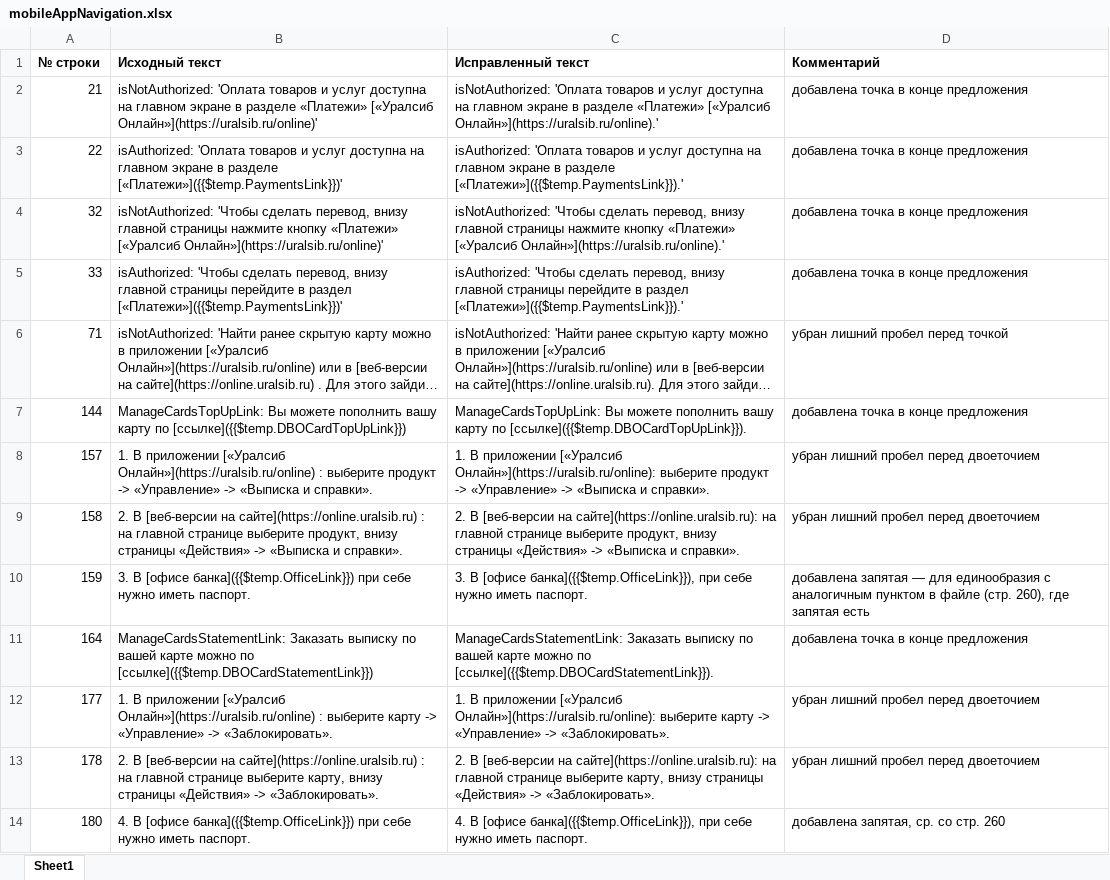
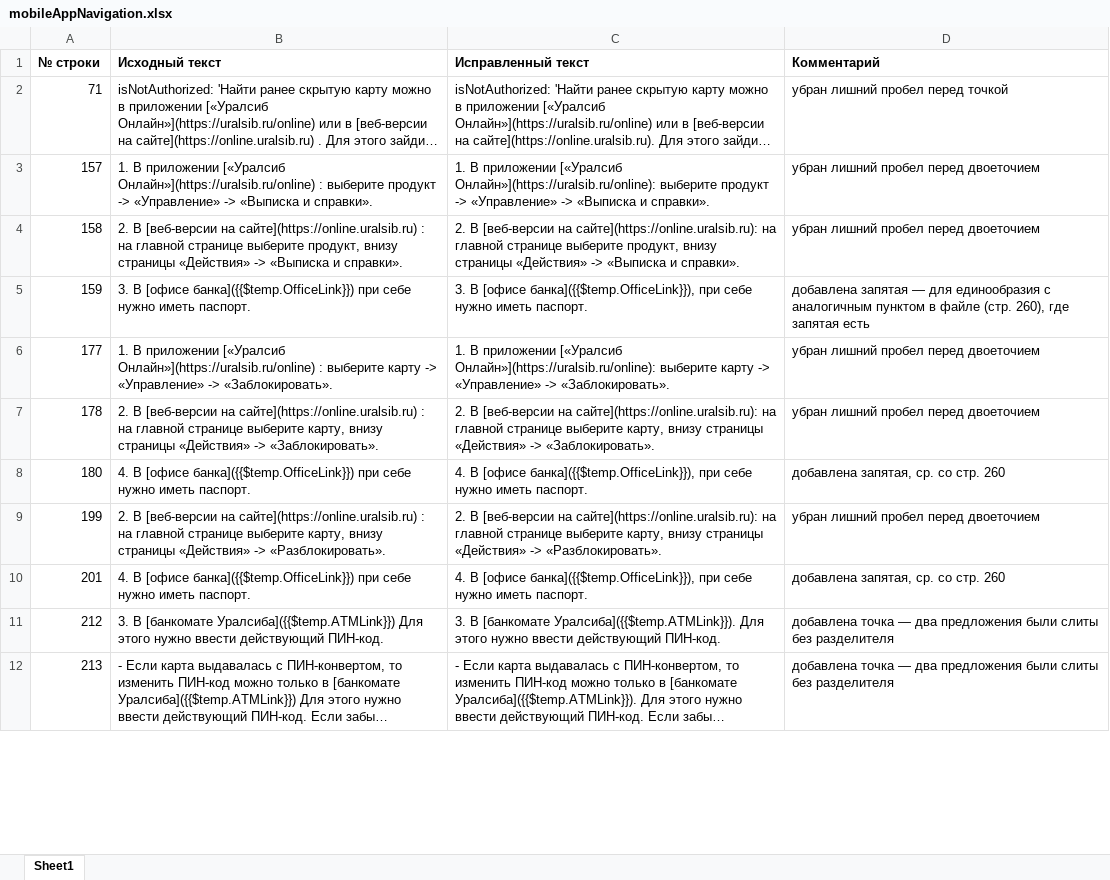
Before and after one commit to ThreeHeadInSpace/Work1, an Excel workbook: themes/mobileAppNavigation.xlsx, sheet Sheet1, drawn as a sheet; only a part is shown; the shorter side is filled out with more unchanged rows; long unchanged cells end in …; values as stored, in another font and other column widths than the file's, no borders; the diff covers the shown part only; the diff names each change by its address in the sheet, - before the commit and + after, or states it on an @@ line.

```diff
--- a/themes/mobileAppNavigation.xlsx (sheet Sheet1)
+++ b/themes/mobileAppNavigation.xlsx (sheet Sheet1)
-row 2: 21 | isNotAuthorized: 'Оплата товаров и услуг доступна на главном экране в разделе «Платежи» [«Уралсиб Онлайн»](https://uralsib.ru/online)' | isNotAuthorized: 'Оплата товаров и услуг доступна на главном экране в разделе «Платежи» [«Уралсиб Онлайн»](https://uralsib.ru/online).' | добавлена точка в конце предложения
-row 3: 22 | isAuthorized: 'Оплата товаров и услуг доступна на главном экране в разделе [«Платежи»]({{$temp.PaymentsLink}})' | isAuthorized: 'Оплата товаров и услуг доступна на главном экране в разделе [«Платежи»]({{$temp.PaymentsLink}}).' | добавлена точка в конце предложения
-row 4: 32 | isNotAuthorized: 'Чтобы сделать перевод, внизу главной страницы нажмите кнопку «Платежи» [«Уралсиб Онлайн»](https://uralsib.ru/online)' | isNotAuthorized: 'Чтобы сделать перевод, внизу главной страницы нажмите кнопку «Платежи» [«Уралсиб Онлайн»](https://uralsib.ru/online).' | добавлена точка в конце предложения
-row 5: 33 | isAuthorized: 'Чтобы сделать перевод, внизу главной страницы перейдите в раздел [«Платежи»]({{$temp.PaymentsLink}})' | isAuthorized: 'Чтобы сделать перевод, внизу главной страницы перейдите в раздел [«Платежи»]({{$temp.PaymentsLink}}).' | добавлена точка в конце предложения
-row 7: 144 | ManageCardsTopUpLink: Вы можете пополнить вашу карту по [ссылке]({{$temp.DBOCardTopUpLink}}) | ManageCardsTopUpLink: Вы можете пополнить вашу карту по [ссылке]({{$temp.DBOCardTopUpLink}}). | добавлена точка в конце предложения
-row 11: 164 | ManageCardsStatementLink: Заказать выписку по вашей карте можно по [ссылке]({{$temp.DBOCardStatementLink}}) | ManageCardsStatementLink: Заказать выписку по вашей карте можно по [ссылке]({{$temp.DBOCardStatementLink}}). | добавлена точка в конце предложения
```
Also changed, not shown: 10 removed rows and 2 edited cells elsewhere in this sheet, themes/cardsConsultation.xlsx, themes/creditCards.xlsx, 37 other files.
